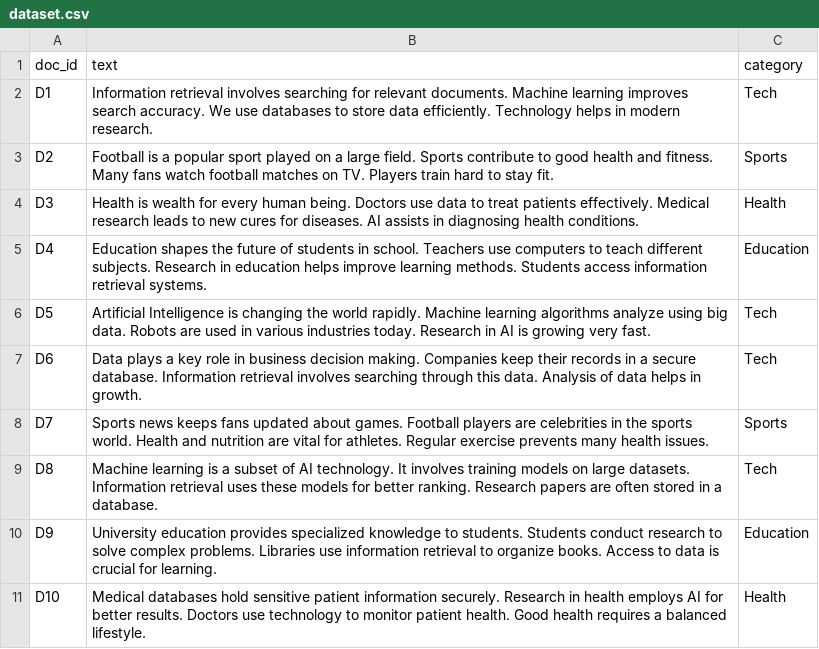
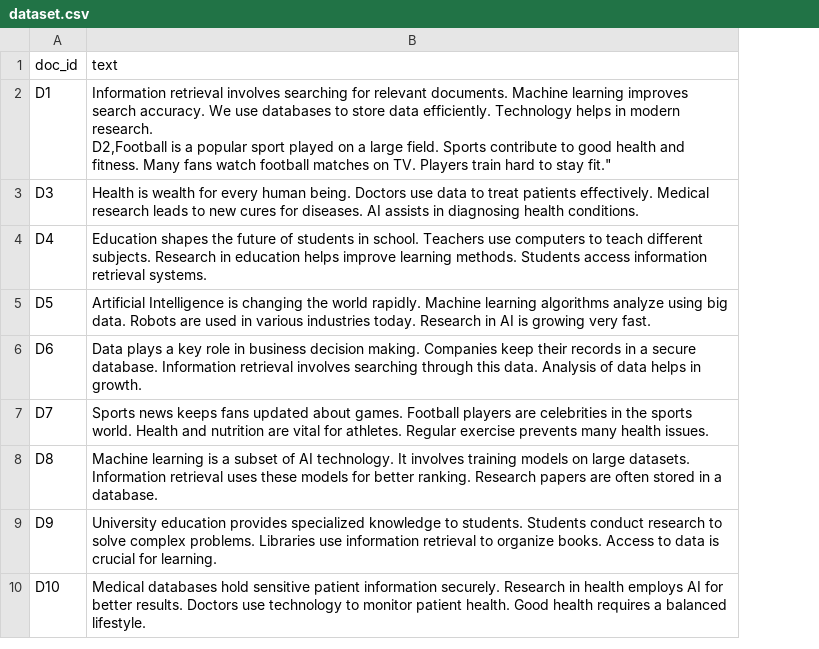
Before and after one commit to Arunkumar7070/IRLAB, a CSV file: dataset.csv, drawn as a sheet; removed rows and columns are numbered as before the commit, all else as after; ↵ is a line break in a cell; the diff names each change by its address in the sheet, - before the commit and + after, or states it on an @@ line.

```diff
--- a/dataset.csv
+++ b/dataset.csv
-column C (category), row 2: Tech; rows 4-11: Health | Education | Tech | Tech | Sports | Tech | Education | Health
-B2 (text): …modern research.
+B2 (text): …modern research. ↵ D2,Football is a popular sport played on a large field. Sports contribute to good health and fitness. Many fans watch football matches on TV. Players train hard to stay fit."
-row 3: D2 | Football is a popular sport played on a large field. Sports contribute to good health and fitness. Many fans watch football matches on TV. Players train hard to stay fit. | Sports
```
Also changed, not shown: 1 other file.
